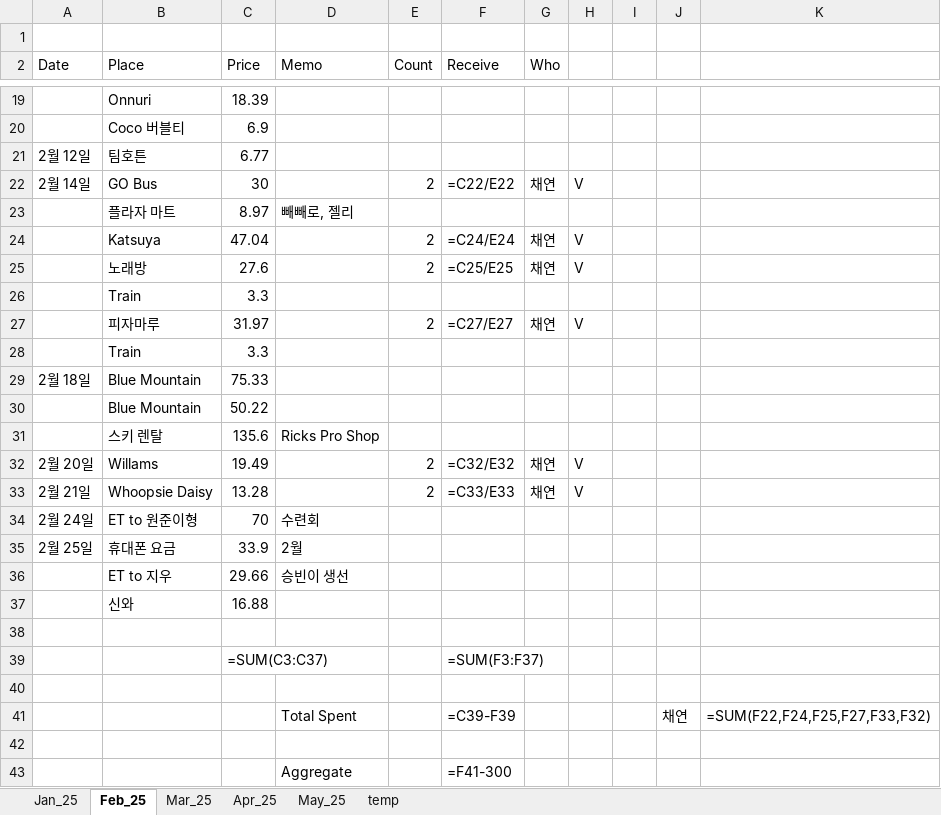
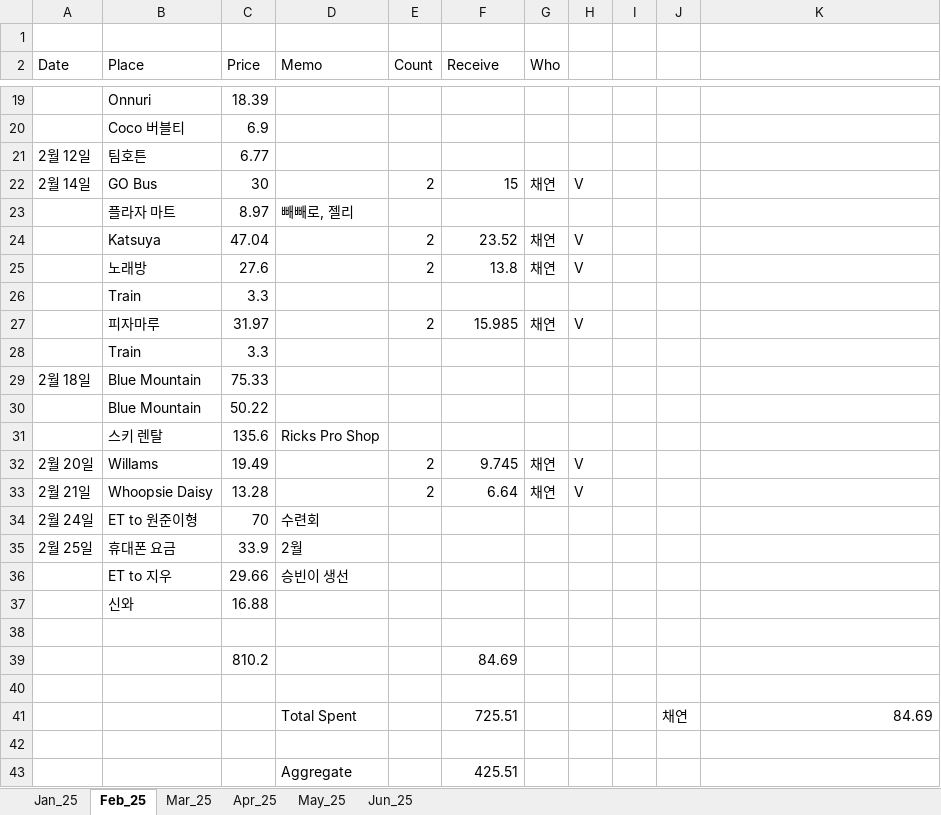
Before and after one commit to 1128alex/rpa, an Excel workbook: account_book_RPA/1account_book.xlsx, sheet Feb_25, drawn as a sheet; only a part is shown, gaps mark what is left out; values as stored, in another font and other column widths than the file's, no borders; formulas without a stored value are shown as written; conditional formats not drawn; removed rows and columns are numbered as before the commit, all else as after; the diff names each change by its address in the sheet, - before the commit and + after, or states it on an @@ line.

```diff
--- a/account_book_RPA/1account_book.xlsx (sheet Feb_25)
+++ b/account_book_RPA/1account_book.xlsx (sheet Feb_25)
-sheet tab: temp
+sheet tab: Jun_25
-F22 (Receive): =C22/E22
+F22 (Receive): 15
-F24 (Receive): =C24/E24
+F24 (Receive): 23.52
-F25 (Receive): =C25/E25
+F25 (Receive): 13.8
-F27 (Receive): =C27/E27
+F27 (Receive): 15.985
-F32 (Receive): =C32/E32
+F32 (Receive): 9.745
-F33 (Receive): =C33/E33
+F33 (Receive): 6.64
-row 39:  |  | =SUM(C3:C37) |  |  | =SUM(F3:F37)
+row 39:  |  | 810.2 |  |  | 84.69
-F41 (Receive): =C39-F39
+F41 (Receive): 725.51
-K41: =SUM(F22,F24,F25,F27,F33,F32)
+K41: 84.69
-F43 (Receive): =F41-300
+F43 (Receive): 425.51
```
Also changed, not shown: sheet May_25, sheet Mar_25, sheet Jan_25, sheet Apr_25, 19 other files.
